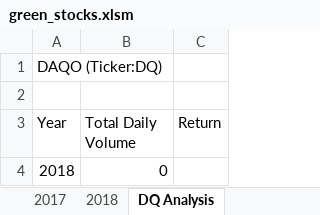
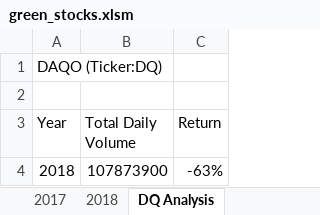
Before and after one commit to Alilujian/Stock-Analysis, an Excel workbook: green_stocks.xlsm, sheet DQ Analysis, drawn as a sheet; values as stored, in another font and other column widths than the file's, no borders; the diff names each change by its address in the sheet, - before the commit and + after, or states it on an @@ line.

Commit message:
Add files via upload

```diff
--- a/green_stocks.xlsm (sheet DQ Analysis)
+++ b/green_stocks.xlsm (sheet DQ Analysis)
-B4 (Total Daily Volume): 0
+B4 (Total Daily Volume): 107873900
-C4 (Return): (empty)
+C4 (Return): -63%
```
